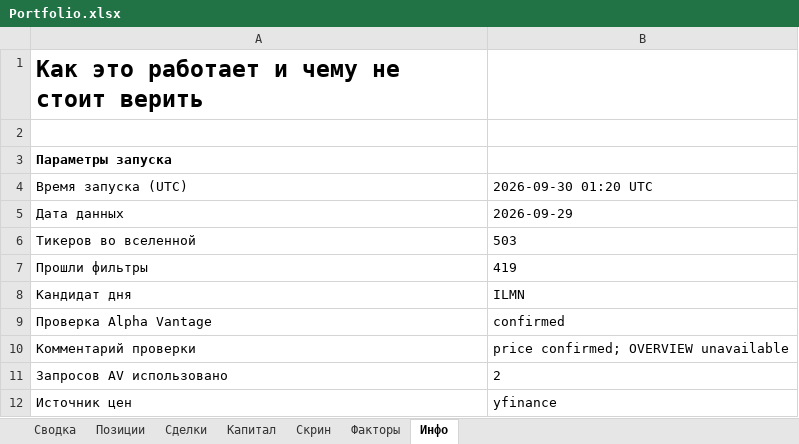
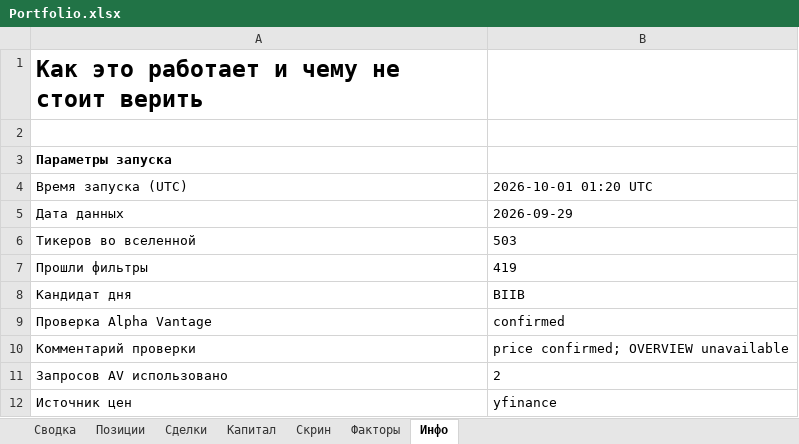
Before and after one commit to Vitoldinijs/sp500-screener, an Excel workbook: Portfolio.xlsx, sheet Инфо, drawn as a sheet; only a part is shown; values as stored, in another font and other column widths than the file's, no borders; the diff names each change by its address in the sheet, - before the commit and + after, or states it on an @@ line.

```diff
--- a/Portfolio.xlsx (sheet Инфо)
+++ b/Portfolio.xlsx (sheet Инфо)
-B4: 2026-09-30 01:20 UTC
+B4: 2026-10-01 01:20 UTC
-B8: ILMN
+B8: BIIB
```
Also changed, not shown: sheet Скрин, sheet Сводка, 4 other files.
